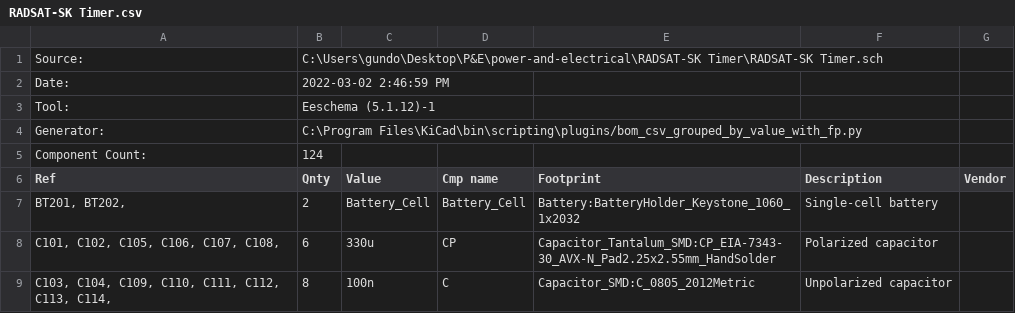
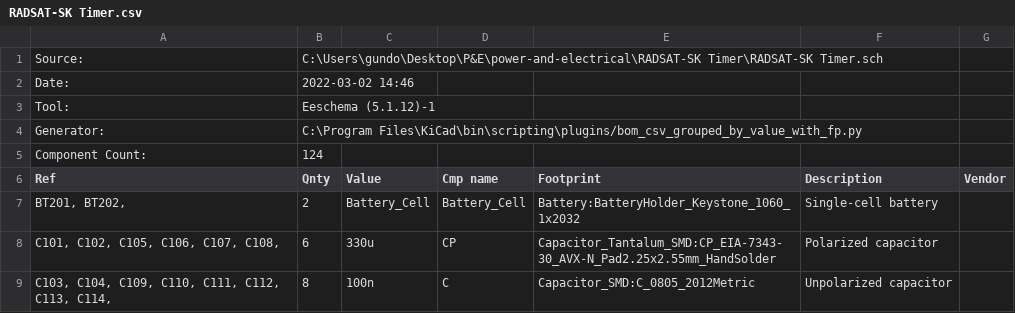
Before and after one commit to USST-RADSAT-SK/power-and-electrical, a CSV file: RADSAT-SK Timer/RADSAT-SK Timer.csv, drawn as a sheet; only a part is shown; the diff names each change by its address in the sheet, - before the commit and + after, or states it on an @@ line.

```diff
--- a/RADSAT-SK Timer/RADSAT-SK Timer.csv
+++ b/RADSAT-SK Timer/RADSAT-SK Timer.csv
-B2 (Qnty): 2022-03-02 2:46:59 PM
+B2 (Qnty): 2022-03-02 14:46
```
Also changed, not shown: 1 other file.
